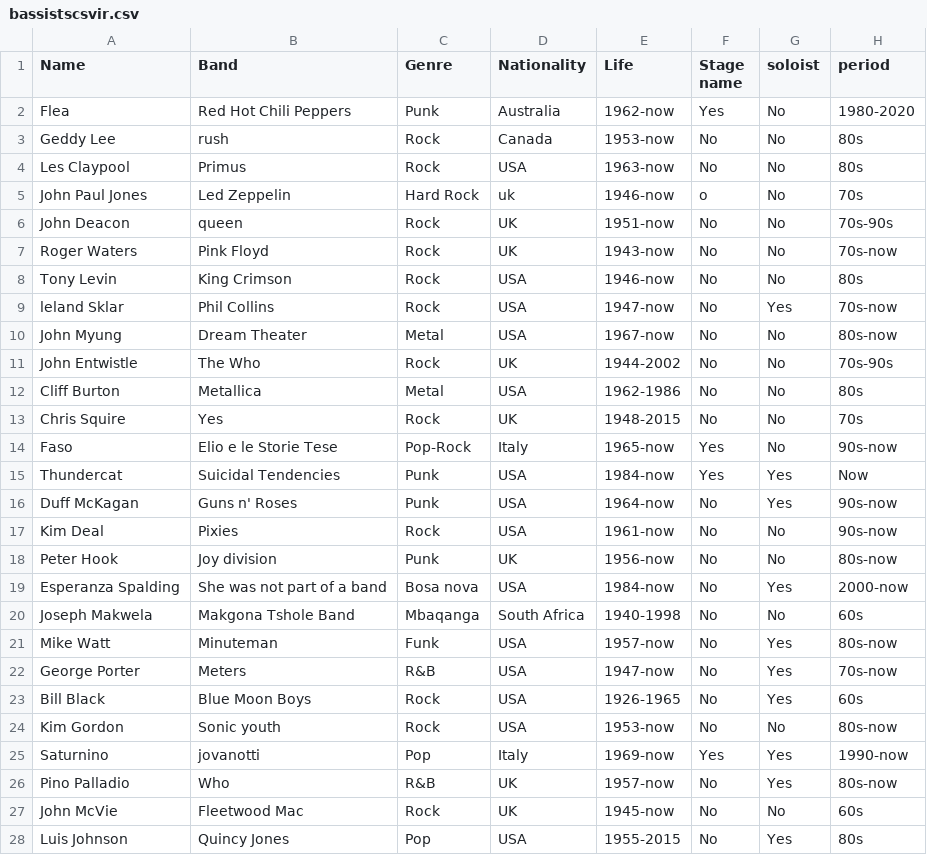
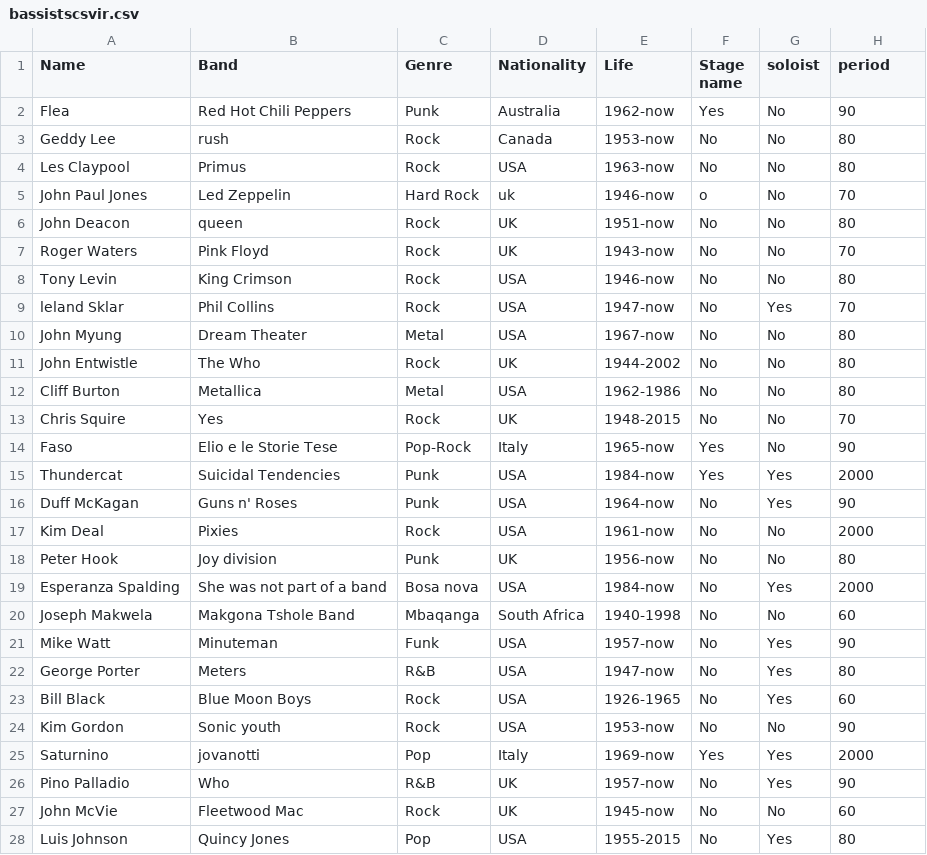
Before and after one commit to sofifavaro/bassistwinx, a CSV file: bassistscsvir.csv, drawn as a sheet; only a part is shown; the diff covers the shown part only.

Commit message:
Update bassistscsvir.csv

```diff
--- a/bassistscsvir.csv
+++ b/bassistscsvir.csv
@@ -1,28 +1,28 @@
 Name,Band,Genre,Nationality,Life,Stage name,soloist,period
-Flea,Red Hot Chili Peppers,Punk,Australia,1962-now,Yes,No,1980-2020
-Geddy Lee,rush,Rock,Canada,1953-now,No,No,80s
-Les Claypool,Primus,Rock,USA,1963-now,No,No,80s
-John Paul Jones,Led Zeppelin,Hard Rock,uk,1946-now,o,No,70s
-John Deacon,queen,Rock,UK,1951-now,No,No,70s-90s
-Roger Waters,Pink Floyd,Rock,UK,1943-now,No,No,70s-now
-Tony Levin,King Crimson,Rock,USA,1946-now,No,No,80s
-leland Sklar,Phil Collins,Rock,USA,1947-now,No,Yes,70s-now
-John Myung,Dream Theater,Metal,USA,1967-now,No,No,80s-now
-John Entwistle,The Who,Rock,UK,1944-2002,No,No,70s-90s
-Cliff Burton,Metallica,Metal,USA,1962-1986,No,No,80s
-Chris Squire,Yes,Rock,UK,1948-2015,No,No,70s
-Faso,Elio e le Storie Tese,Pop-Rock,Italy,1965-now,Yes,No,90s-now
-Thundercat,Suicidal Tendencies,Punk,USA,1984-now,Yes,Yes,Now
-Duff McKagan,Guns n' Roses,Punk,USA,1964-now,No,Yes,90s-now
-Kim Deal,Pixies,Rock,USA,1961-now,No,No,90s-now
-Peter Hook,Joy division,Punk,UK,1956-now,No,No,80s-now
-Esperanza Spalding,She was not part of a band,Bosa nova,USA,1984-now,No,Yes,2000-now
-Joseph Makwela,Makgona Tshole Band,Mbaqanga,South Africa,1940-1998,No,No,60s
-Mike Watt,Minuteman,Funk,USA,1957-now,No,Yes,80s-now
-George Porter,Meters,R&B,USA,1947-now,No,Yes,70s-now
-Bill Black,Blue Moon Boys,Rock,USA,1926-1965,No,Yes,60s
-Kim Gordon,Sonic youth,Rock,USA,1953-now,No,No,80s-now
-Saturnino,jovanotti,Pop,Italy,1969-now,Yes,Yes,1990-now
-Pino Palladio,Who,R&B,UK,1957-now,No,Yes,80s-now
-John McVie,Fleetwood Mac,Rock,UK,1945-now,No,No,60s
-Luis Johnson,Quincy Jones,Pop,USA,1955-2015,No,Yes,80s
+Flea,Red Hot Chili Peppers,Punk,Australia,1962-now,Yes,No,90
+Geddy Lee,rush,Rock,Canada,1953-now,No,No,80
+Les Claypool,Primus,Rock,USA,1963-now,No,No,80
+John Paul Jones,Led Zeppelin,Hard Rock,uk,1946-now,o,No,70
+John Deacon,queen,Rock,UK,1951-now,No,No,80
+Roger Waters,Pink Floyd,Rock,UK,1943-now,No,No,70
+Tony Levin,King Crimson,Rock,USA,1946-now,No,No,80
+leland Sklar,Phil Collins,Rock,USA,1947-now,No,Yes,70
+John Myung,Dream Theater,Metal,USA,1967-now,No,No,80
+John Entwistle,The Who,Rock,UK,1944-2002,No,No,80
+Cliff Burton,Metallica,Metal,USA,1962-1986,No,No,80
+Chris Squire,Yes,Rock,UK,1948-2015,No,No,70
+Faso,Elio e le Storie Tese,Pop-Rock,Italy,1965-now,Yes,No,90
+Thundercat,Suicidal Tendencies,Punk,USA,1984-now,Yes,Yes, 2000
+Duff McKagan,Guns n' Roses,Punk,USA,1964-now,No,Yes,90
+Kim Deal,Pixies,Rock,USA,1961-now,No,No,2000
+Peter Hook,Joy division,Punk,UK,1956-now,No,No,80
+Esperanza Spalding,She was not part of a band,Bosa nova,USA,1984-now,No,Yes,2000
+Joseph Makwela,Makgona Tshole Band,Mbaqanga,South Africa,1940-1998,No,No,60
+Mike Watt,Minuteman,Funk,USA,1957-now,No,Yes,90
+George Porter,Meters,R&B,USA,1947-now,No,Yes,80
+Bill Black,Blue Moon Boys,Rock,USA,1926-1965,No,Yes,60
+Kim Gordon,Sonic youth,Rock,USA,1953-now,No,No,90
+Saturnino,jovanotti,Pop,Italy,1969-now,Yes,Yes,2000
+Pino Palladio,Who,R&B,UK,1957-now,No,Yes,90
+John McVie,Fleetwood Mac,Rock,UK,1945-now,No,No,60
+Luis Johnson,Quincy Jones,Pop,USA,1955-2015,No,Yes,80
```
Also changed, not shown: 7 edited cells elsewhere in this file.
